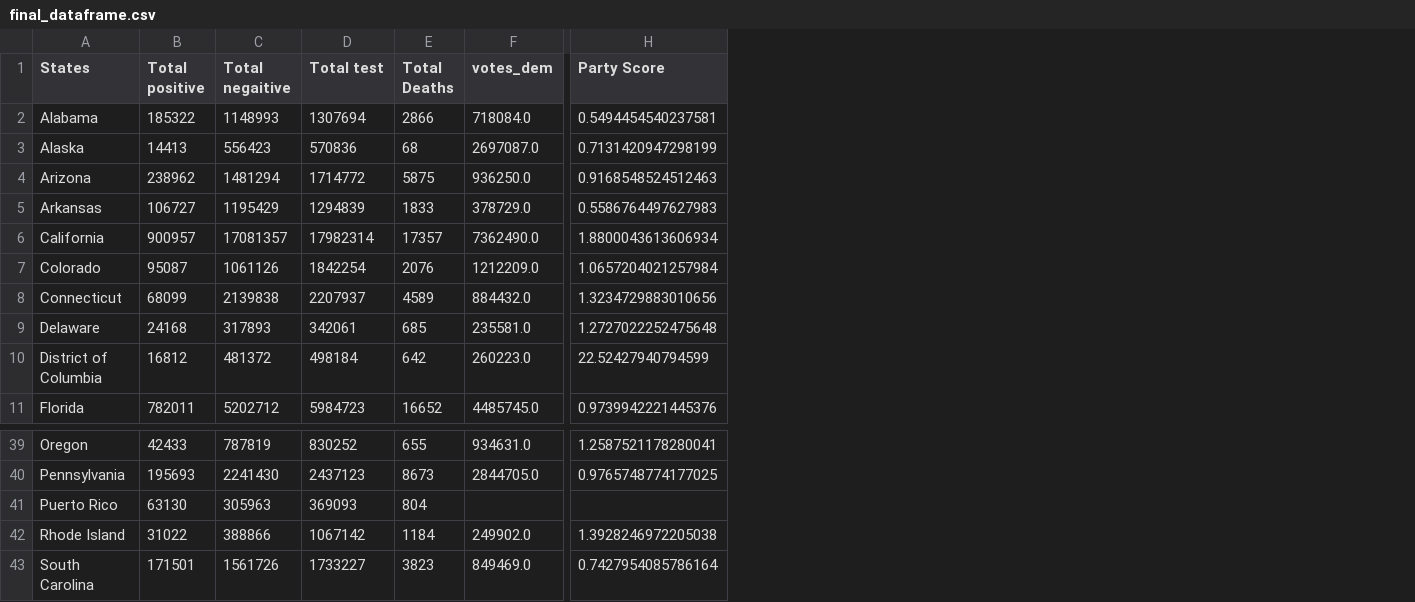
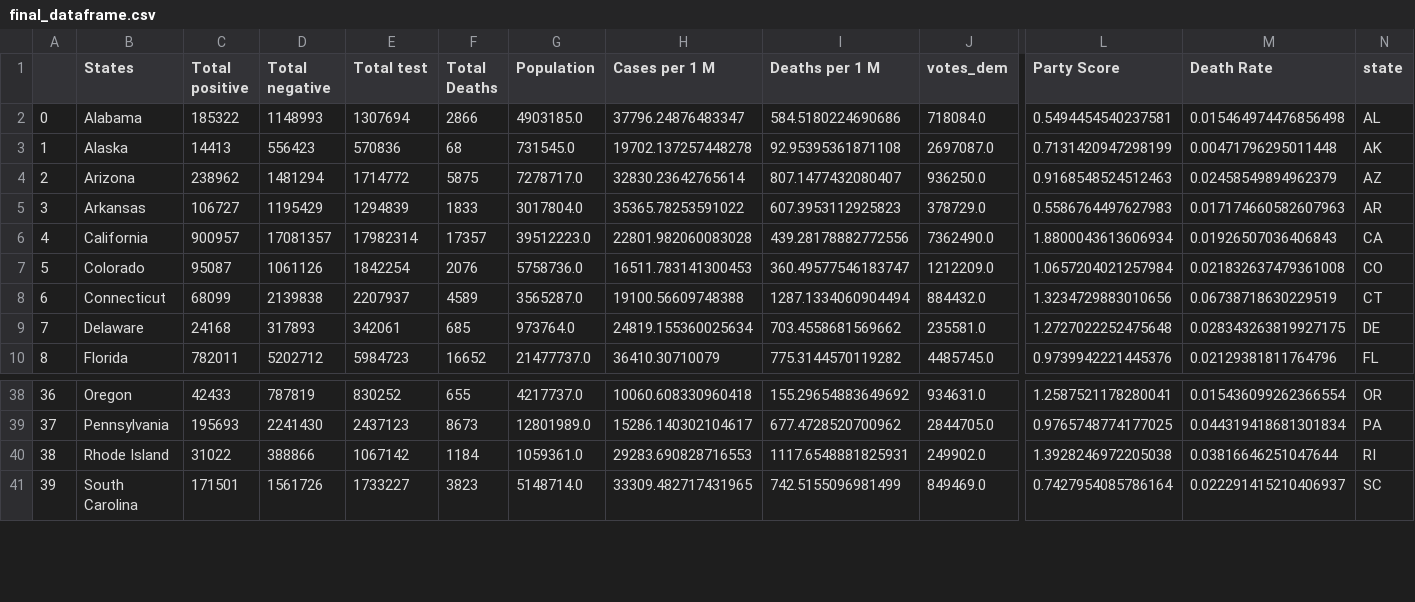
Before and after one commit to carrillofatima/UCI_Project-1_Group, a CSV file: Output/final_dataframe.csv, drawn as a sheet; only a part is shown, gaps mark what is left out; removed rows and columns are numbered as before the commit, all else as after; rows hold the shown columns only; the diff names each change by its address in the sheet, - before the commit and + after, or states it on an @@ line.

Commit message:
Add files via upload

```diff
--- a/Output/final_dataframe.csv
+++ b/Output/final_dataframe.csv
+column A, rows 2-10: 0 | 1 | 2 | 3 | 4 | 5 | 6 | 7 | 8; rows 38-41: 36 | 37 | 38 | 39
+column G (Population), rows 2-10: 4903185.0 | 731545.0 | 7278717.0 | 3017804.0 | 39512223.0 | 5758736.0 | 3565287.0 | 973764.0 | 21477737.0; rows 38-41: 4217737.0 | 12801989.0 | 1059361.0 | 5148714.0
+column H (Cases per 1 M), rows 2-10: 37796.24876483347 | 19702.137257448278 | 32830.23642765614 | 35365.78253591022 | 22801.982060083028 | 16511.783141300453 | 19100.56609748388 | 24819.155360025634 | 36410.30710079; rows 38-41: 10060.608330960418 | 15286.140302104617 | 29283.690828716553 | 33309.482717431965
+column I (Deaths per 1 M), rows 2-10: 584.5180224690686 | 92.95395361871108 | 807.1477432080407 | 607.3953112925823 | 439.28178882772556 | 360.49577546183747 | 1287.1334060904494 | 703.4558681569662 | 775.3144570119282; rows 38-41: 155.29654883649692 | 677.4728520700962 | 1117.6548881825931 | 742.5155096981499
+column M (Death Rate), rows 2-10: 0.015464974476856498 | 0.00471796295011448 | 0.02458549894962379 | 0.017174660582607963 | 0.01926507036406843 | 0.021832637479361008 | 0.06738718630229519 | 0.028343263819927175 | 0.02129381811764796; rows 38-41: 0.015436099262366554 | 0.044319418681301834 | 0.03816646251047644 | 0.022291415210406937
+column N (state), rows 2-10: AL | AK | AZ | AR | CA | CO | CT | DE | FL; rows 38-41: OR | PA | RI | SC
-D1: Total negaitive
+D1: Total negative
-row 10: District of Columbia | 16812 | 481372 | 498184 | 642 | 260223.0 | 22.52427940794599
-row 41: Puerto Rico | 63130 | 305963 | 369093 | 804
```
